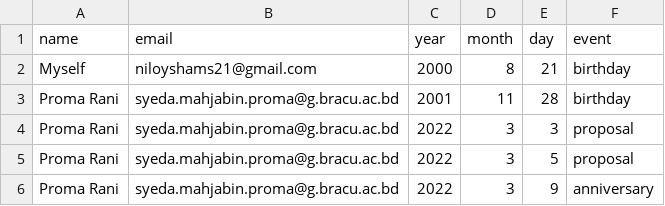
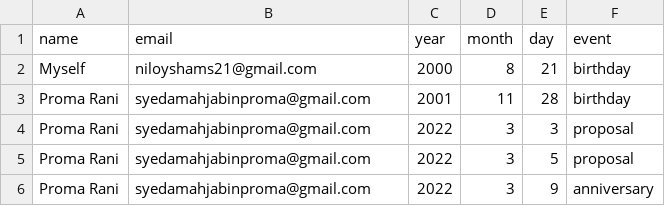
Before and after one commit to Iftikhar-Shams-Niloy/Python-Projects, a CSV file: Project 7 - Automated Event Wisher SMTP/events.csv, drawn as a sheet.

Commit message:
Project-7 updated templetes added event.csv file updated

```diff
--- a/Project 7 - Automated Event Wisher SMTP/events.csv
+++ b/Project 7 - Automated Event Wisher SMTP/events.csv
@@ -2,5 +2,5 @@ name,email,year,month,day,event
 Myself,niloyshams21@gmail.com,2000,8,21,birthday
-Proma Rani,syeda.mahjabin.proma@g.bracu.ac.bd,2001,11,28,birthday
-Proma Rani,syeda.mahjabin.proma@g.bracu.ac.bd,2022,3,3,proposal
-Proma Rani,syeda.mahjabin.proma@g.bracu.ac.bd,2022,3,5,proposal
-Proma Rani,syeda.mahjabin.proma@g.bracu.ac.bd,2022,3,9,anniversary
+Proma Rani,syedamahjabinproma@gmail.com,2001,11,28,birthday
+Proma Rani,syedamahjabinproma@gmail.com,2022,3,3,proposal
+Proma Rani,syedamahjabinproma@gmail.com,2022,3,5,proposal
+Proma Rani,syedamahjabinproma@gmail.com,2022,3,9,anniversary
```
Also changed, not shown: 10 other files.
